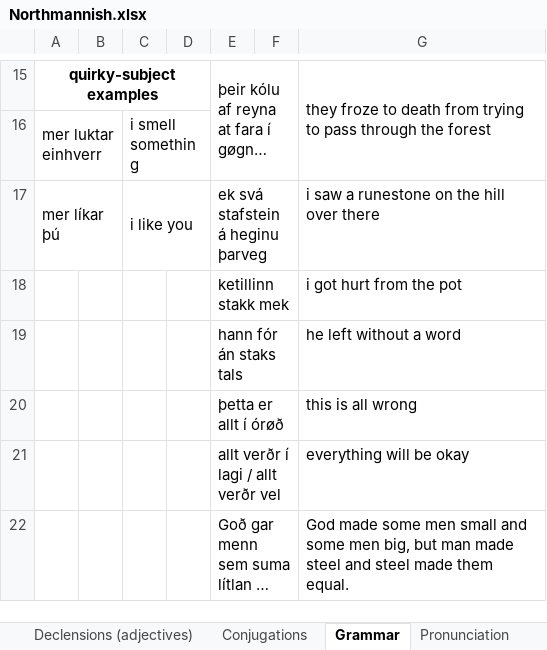
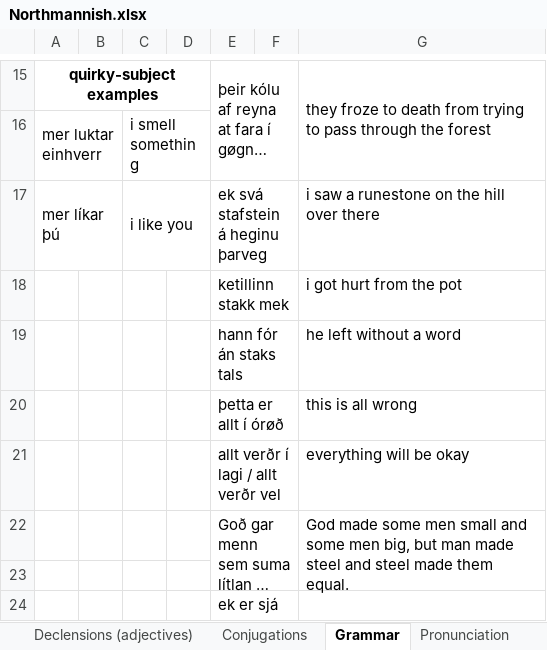
Before and after one commit to Oneo64/Aldraheimr2ndEdition, an Excel workbook: Literature/Languages/Northmannish.xlsx, sheet Grammar, drawn as a sheet; only a part is shown, gaps mark what is left out; long unchanged cells end in …; values as stored, in another font and other column widths than the file's, no borders; charts and pictures not drawn; the diff names each change by its address in the sheet, - before the commit and + after, or states it on an @@ line.

```diff
--- a/Literature/Languages/Northmannish.xlsx (sheet Grammar)
+++ b/Literature/Languages/Northmannish.xlsx (sheet Grammar)
+G22:G23 merged
+row 23: (empty)
+row 24:  |  |  |  | ek er sjá
```
Also changed, not shown: sheet Lexicon.
